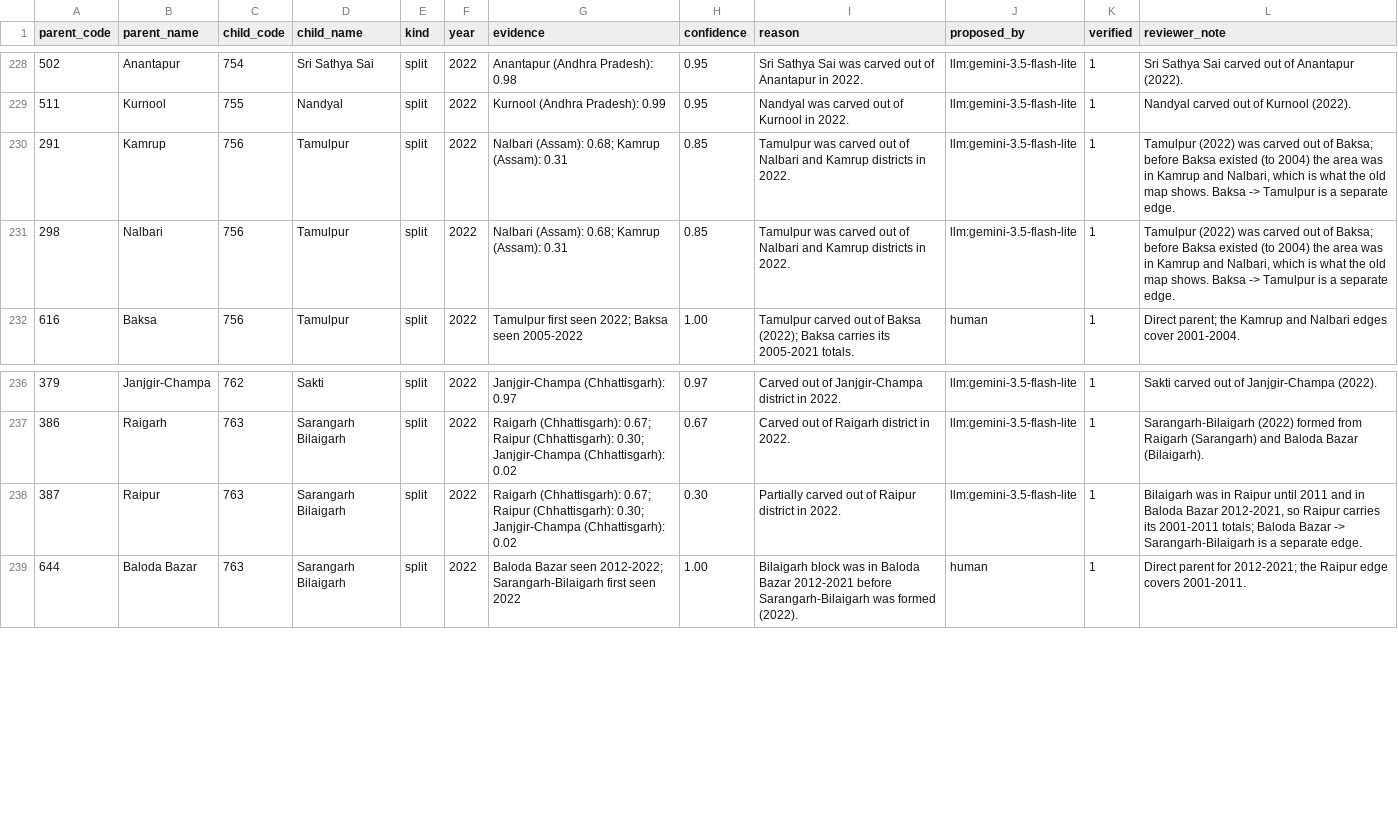
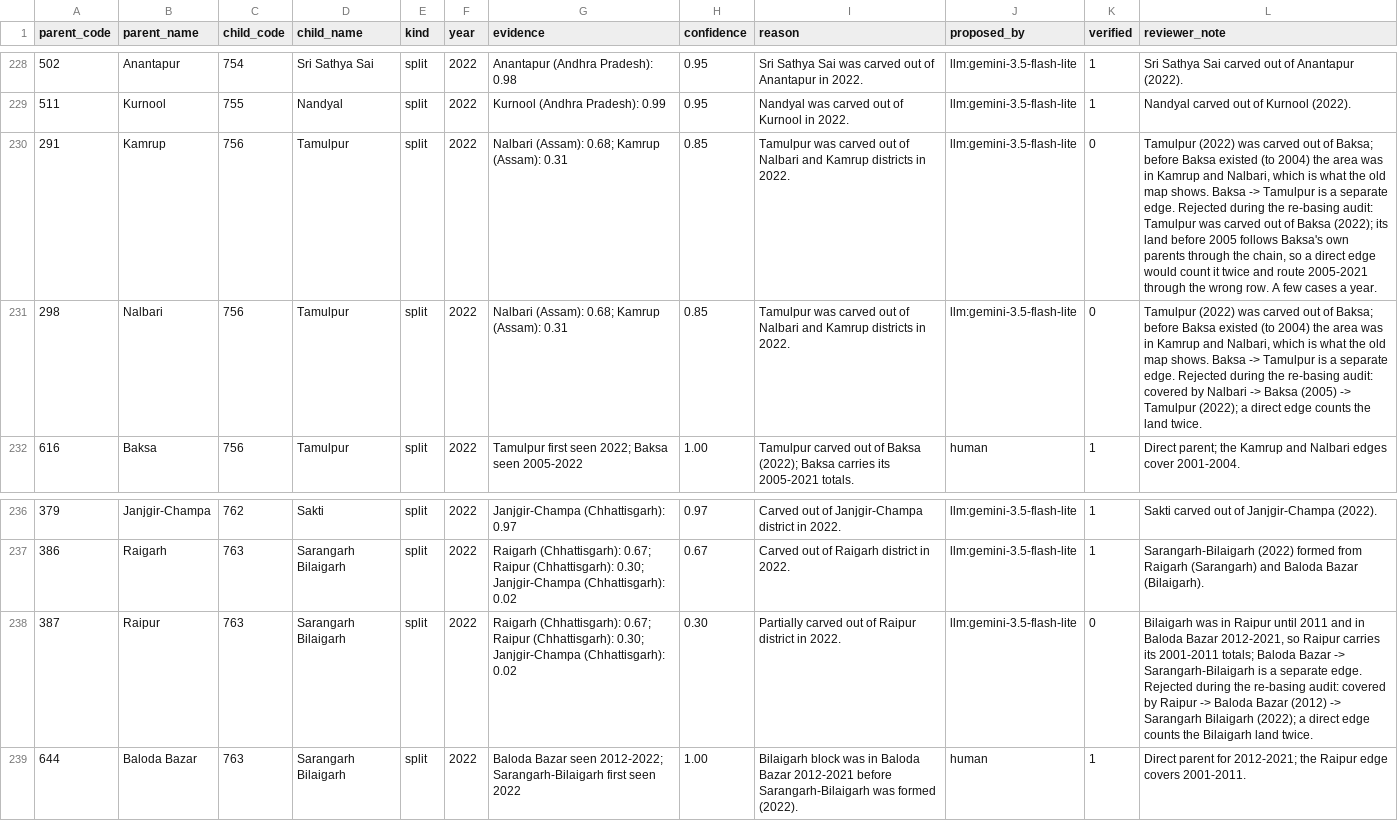
Before and after one commit to Sanchit-Ras/women-safety-ml-system, a CSV file: data/lineage.csv, drawn as a sheet; only a part is shown, gaps mark what is left out; the diff names each change by its address in the sheet, - before the commit and + after, or states it on an @@ line.

Commit message:
Re-basing audit fixes: member unit taken just before its edge, join peel order, polygon identity by state and name, unresolved holders dropped and reported, three direct grandparent edges rejected
Findings from an independent review of agents/rebase.py: a district that joined the member later
(Ranga Reddy into Yadadri) was counted in Nalgonda's split unit, inflating Yadadri's share to 0.80 (now
0.62); a grandchild carved in the member's own split year landed on the holder's side; late poolings
were peeled in the wrong order relative to each other and to splits; a rounding-negative remainder could
fail the table CHECK; a member whose holder had no row could vanish without a trace; two old polygons
sharing a name (Junagadh) summed to an area share above 1; a new district adopted its parent's polygon
and silently zeroed a verified edge. Weight-0 edges now move nothing and say so; run() is idempotent;
diagnostics reach the report. Lineage: Kamrup and Nalbari -> Tamulpur and Raipur -> Sarangarh Bilaigarh
rejected (covered by the Baksa and Baloda Bazar chains). Eight new edge-case tests.

```diff
--- a/data/lineage.csv
+++ b/data/lineage.csv
-K230:K231 (verified): 1
+K230:K231 (verified): 0
-L230 (reviewer_note): …separate edge.
+L230 (reviewer_note): …separate edge. Rejected during the re-basing audit: Tamulpur was carved out of Baksa (2022); its land before 2005 follows Baksa's own parents through the chain, so a direct edge would count it twice and route 2005-2021 through the wrong row. A few cases a year.
-L231 (reviewer_note): …separate edge.
+L231 (reviewer_note): …separate edge. Rejected during the re-basing audit: covered by Nalbari -> Baksa (2005) -> Tamulpur (2022); a direct edge counts the land twice.
-K238 (verified): 1
+K238 (verified): 0
-L238 (reviewer_note): …separate edge.
+L238 (reviewer_note): …separate edge. Rejected during the re-basing audit: covered by Raipur -> Baloda Bazar (2012) -> Sarangarh Bilaigarh (2022); a direct edge counts the Bilaigarh land twice.
```
Also changed, not shown: 9 other files.
